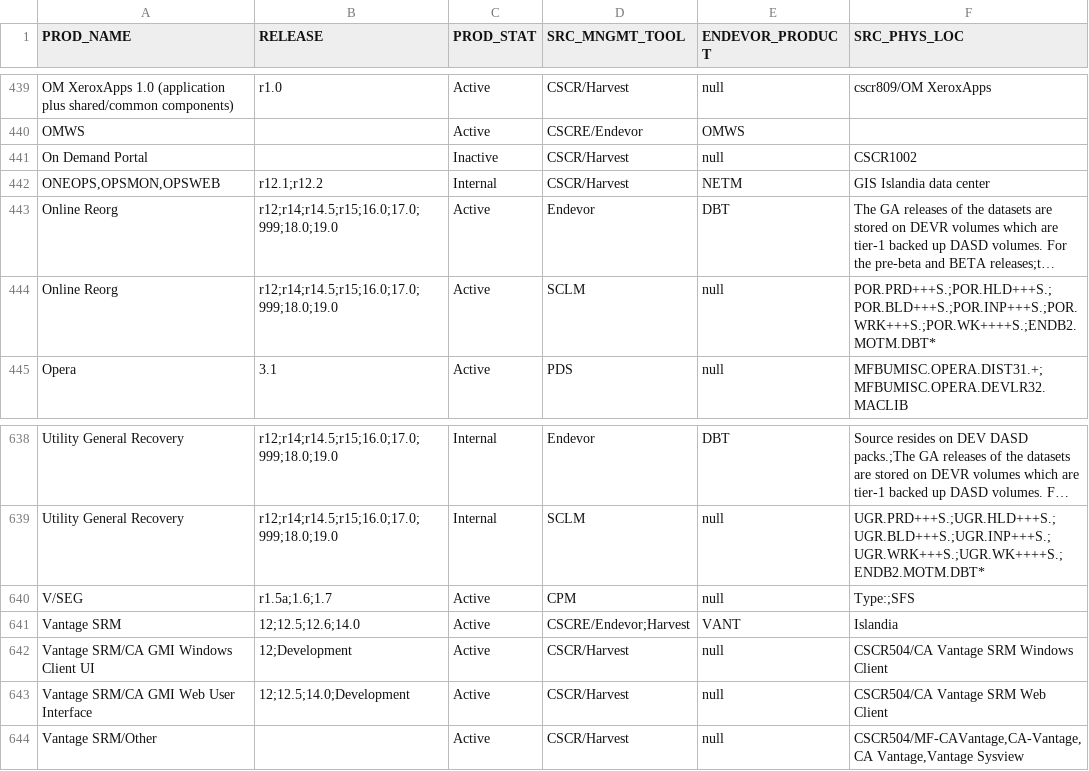
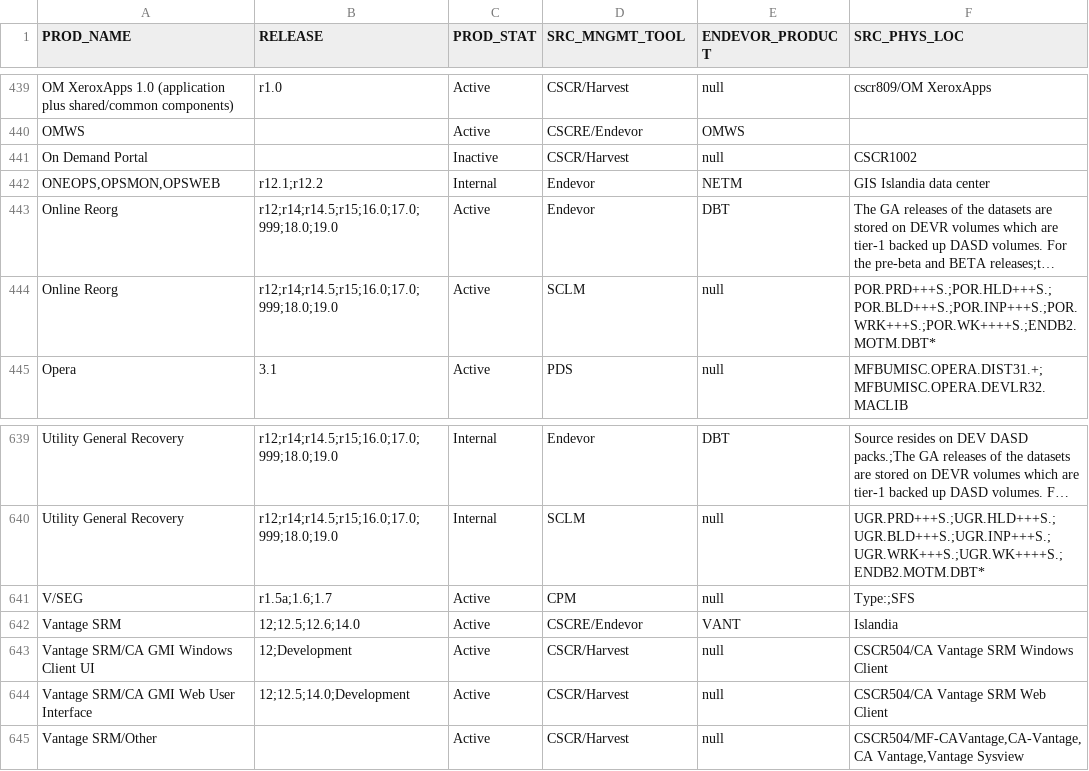
Before and after one commit to morjo02jm/SCM-Attestation-CAHarvest-LDAP, a TSV file: scmldap/SourceMinder_Product_Contacts.tsv, drawn as a sheet; only a part is shown, gaps mark what is left out; long unchanged cells end in …; addresses are those after the commit; the diff covers the shown part only; the diff names each change by its address in the sheet, - before the commit and + after, or states it on an @@ line.

```diff
--- a/scmldap/SourceMinder_Product_Contacts.tsv
+++ b/scmldap/SourceMinder_Product_Contacts.tsv
-D442 (SRC_MNGMT_TOOL): CSCR/Harvest
+D442 (SRC_MNGMT_TOOL): Endevor
-D642 (SRC_MNGMT_TOOL): CSCRE/Endevor;Harvest
+D642 (SRC_MNGMT_TOOL): CSCRE/Endevor
```
Also changed, not shown: 3 added rows, 2 removed rows and 7 edited cells elsewhere in this file.
